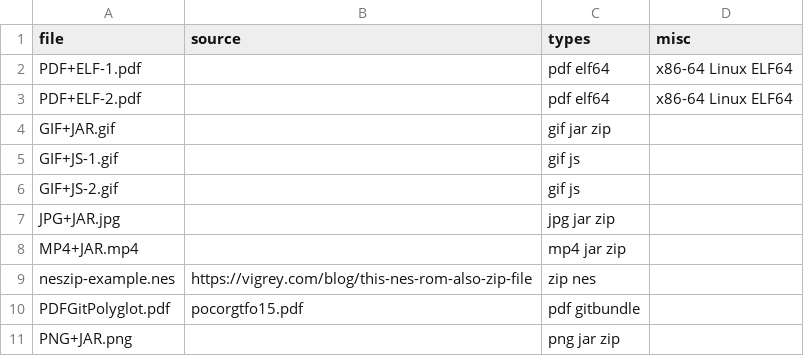
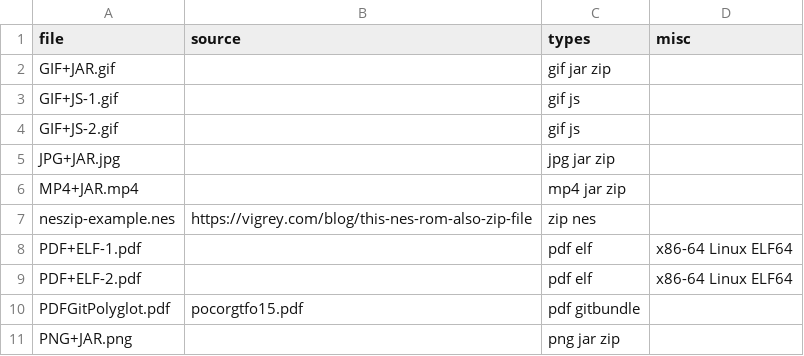
Before and after one commit to Polydet/polyglot-database, a CSV file: list.csv, drawn as a sheet; only a part is shown; removed rows and columns are numbered as before the commit, all else as after; the diff names each change by its address in the sheet, - before the commit and + after, or states it on an @@ line.

```diff
--- a/list.csv
+++ b/list.csv
-row 2: PDF+ELF-1.pdf |  | pdf elf64 | x86-64 Linux ELF64
-row 3: PDF+ELF-2.pdf |  | pdf elf64 | x86-64 Linux ELF64
+row 8: PDF+ELF-1.pdf |  | pdf elf | x86-64 Linux ELF64
+row 9: PDF+ELF-2.pdf |  | pdf elf | x86-64 Linux ELF64
```
Also changed, not shown: 1 other file.
